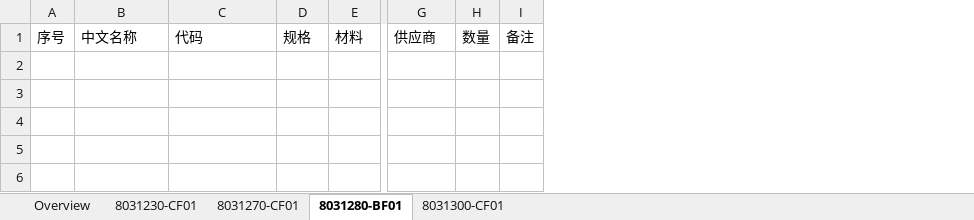
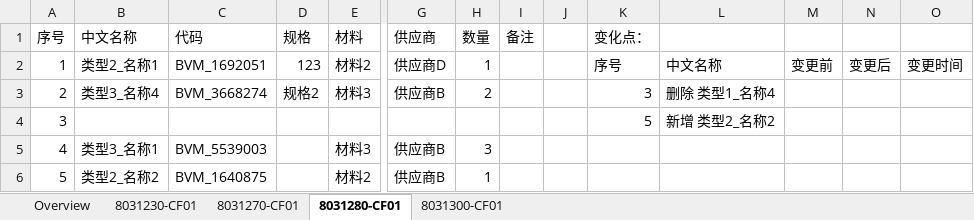
Before and after one commit to Sergget/Tools, an Excel workbook: 05_Excel_compare/version_2.xlsx, sheet 8031280-CF01, drawn as a sheet; only a part is shown, gaps mark what is left out; values as stored, in another font and other column widths than the file's, no borders; rows hold the shown columns only; the diff names each change by its address in the sheet, - before the commit and + after, or states it on an @@ line.

```diff
--- a/05_Excel_compare/version_2.xlsx (sheet 8031280-CF01)
+++ b/05_Excel_compare/version_2.xlsx (sheet 8031280-CF01)
-sheet tab: 8031280-BF01
+sheet tab: 8031280-CF01
+column J, empty
+column K (变化点：), empty
+column L, empty
+column M, empty
+column N, empty
+column O, empty
+row 2: 1 | 类型2_名称1 | BVM_1692051 | 123 | 材料2 | 供应商D | 1 |  |  | 序号 | 中文名称 | 变更前 | 变更后 | 变更时间
+row 3: 2 | 类型3_名称4 | BVM_3668274 | 规格2 | 材料3 | 供应商B | 2 |  |  | 3 | 删除 类型1_名称4
+row 4: 3 |  |  |  |  |  |  |  |  | 5 | 新增 类型2_名称2
+row 5: 4 | 类型3_名称1 | BVM_5539003 |  | 材料3 | 供应商B | 3
+row 6: 5 | 类型2_名称2 | BVM_1640875 |  | 材料2 | 供应商B | 1
```
Also changed, not shown: sheet 8031230-CF01, sheet Overview, 05_Excel_compare/version_1.xlsx, 2 other files.
